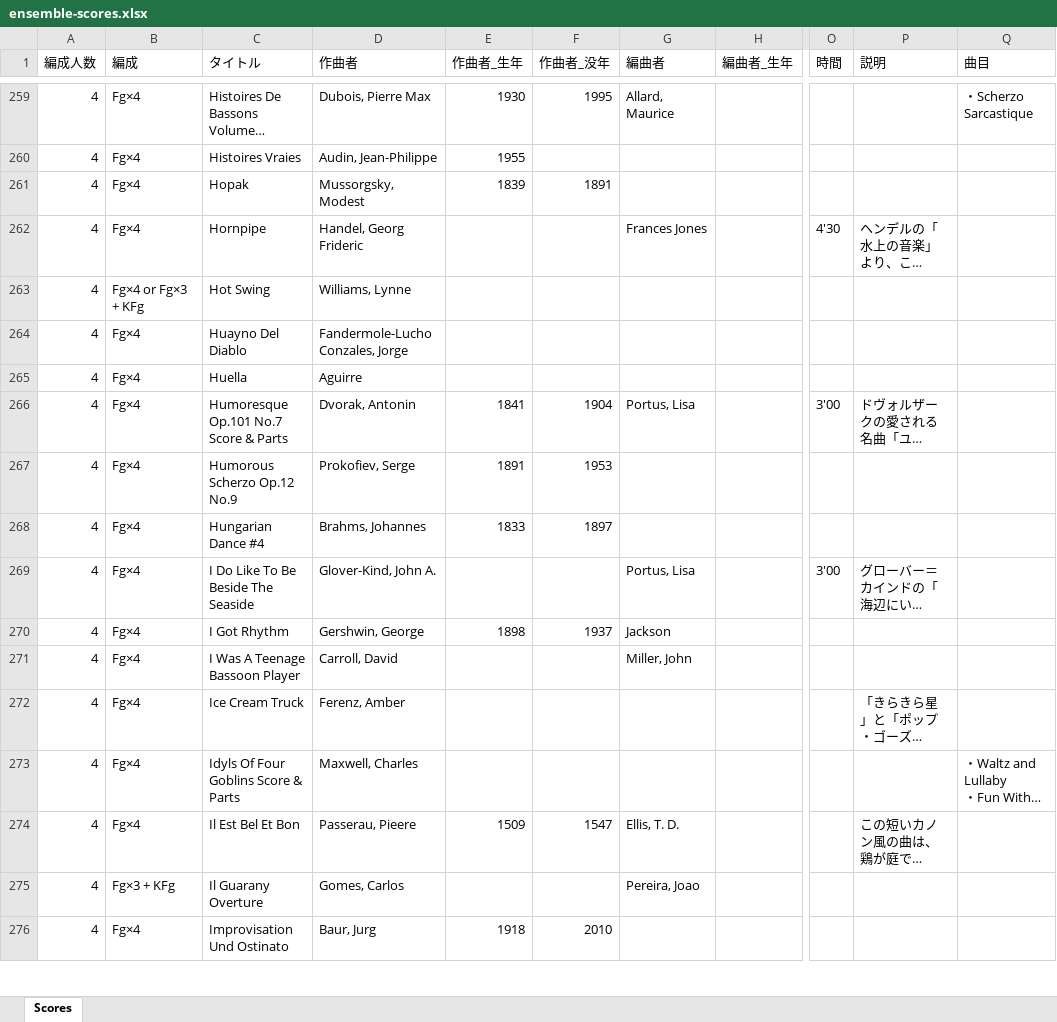
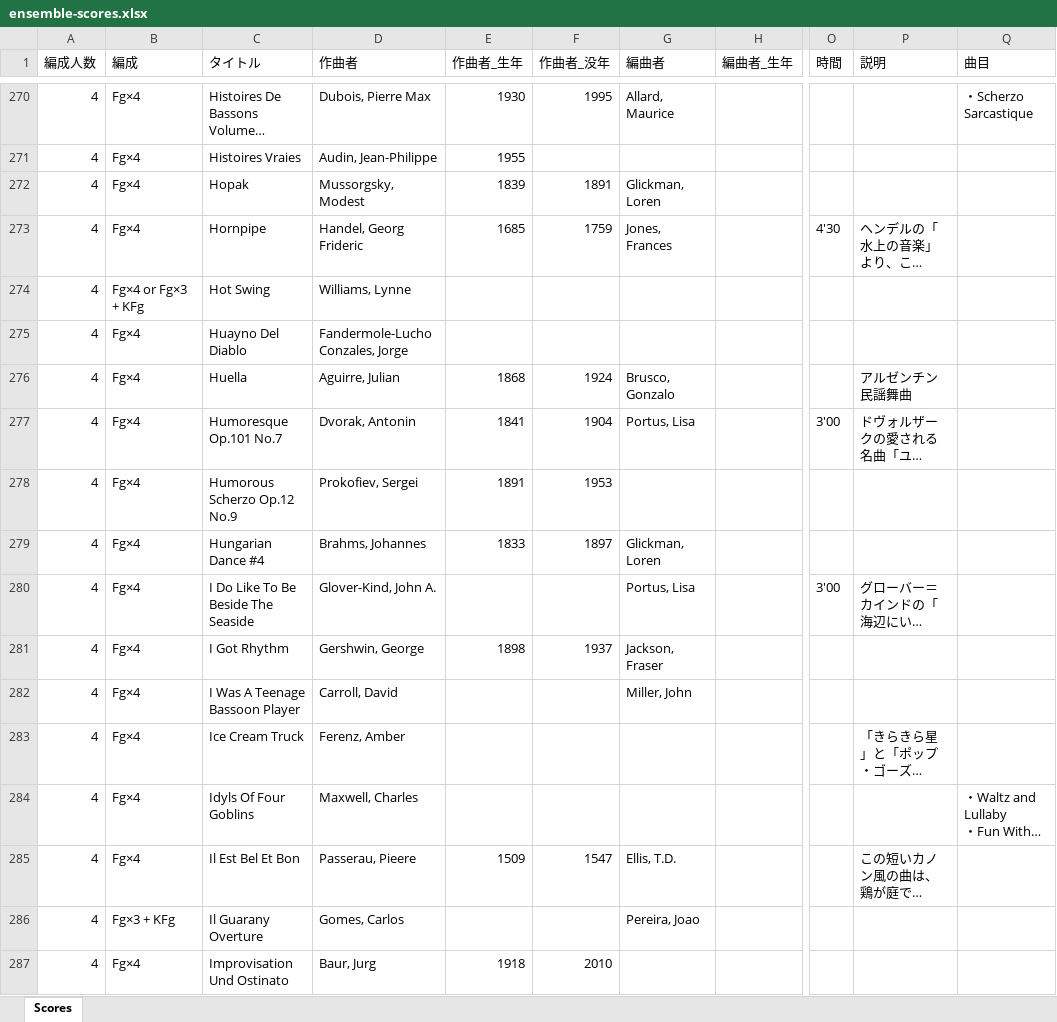
Before and after one commit to vellumcodex/bassoon-ensemble-library, an Excel workbook: data/ensemble-scores.xlsx, sheet Scores, drawn as a sheet; only a part is shown, gaps mark what is left out; long unchanged cells end in …; values as stored, in another font and other column widths than the file's, no cell formats; charts and pictures and table styles not drawn; addresses are those after the commit; the diff covers the shown part only; the diff names each change by its address in the sheet, - before the commit and + after, or states it on an @@ line.

Commit message:
Update_202604260800

```diff
--- a/data/ensemble-scores.xlsx (sheet Scores)
+++ b/data/ensemble-scores.xlsx (sheet Scores)
-G272 (編曲者): (empty)
+G272 (編曲者): Glickman, Loren
-E273 (作曲者_生年): (empty)
+E273 (作曲者_生年): 1685
-F273 (作曲者_没年): (empty)
+F273 (作曲者_没年): 1759
-G273 (編曲者): Frances Jones
+G273 (編曲者): Jones, Frances
-D276 (作曲者): Aguirre
+D276 (作曲者): Aguirre, Julian
-E276 (作曲者_生年): (empty)
+E276 (作曲者_生年): 1868
-F276 (作曲者_没年): (empty)
+F276 (作曲者_没年): 1924
-G276 (編曲者): (empty)
+G276 (編曲者): Brusco, Gonzalo
-P276 (説明): (empty)
+P276 (説明): アルゼンチン民謡舞曲
-C277 (タイトル): Humoresque Op.101 No.7 Score & Parts
+C277 (タイトル): Humoresque Op.101 No.7
-D278 (作曲者): Prokofiev, Serge
+D278 (作曲者): Prokofiev, Sergei
-G279 (編曲者): (empty)
+G279 (編曲者): Glickman, Loren
-G281 (編曲者): Jackson
+G281 (編曲者): Jackson, Fraser
-C284 (タイトル): Idyls Of Four Goblins Score & Parts
+C284 (タイトル): Idyls Of Four Goblins
-G285 (編曲者): Ellis, T. D.
+G285 (編曲者): Ellis, T.D.
```
Also changed, not shown: 64 added rows, 14 removed rows, 4 moved rows and 484 edited cells elsewhere in this sheet, cell formats.
